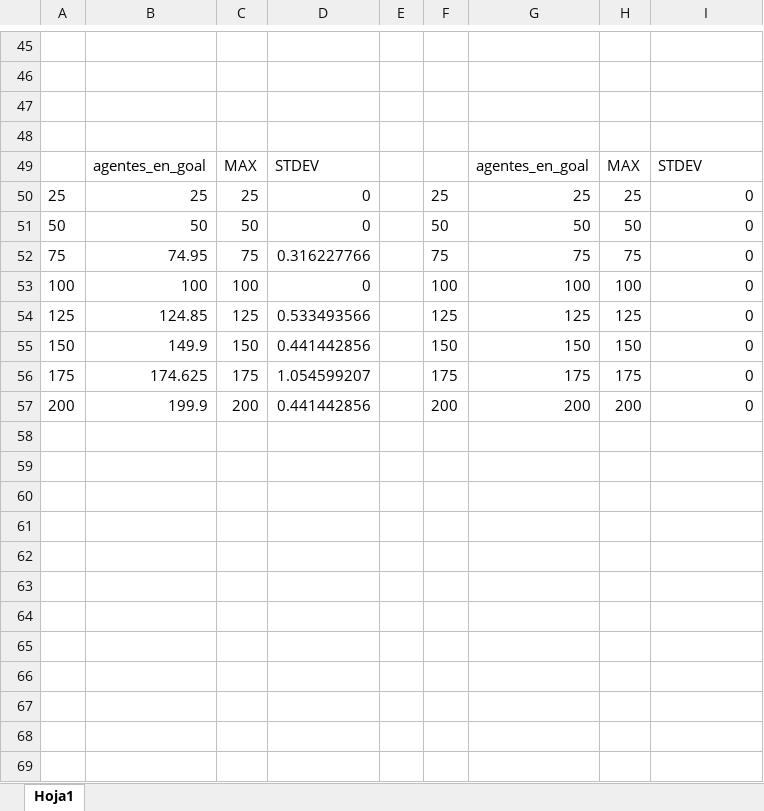
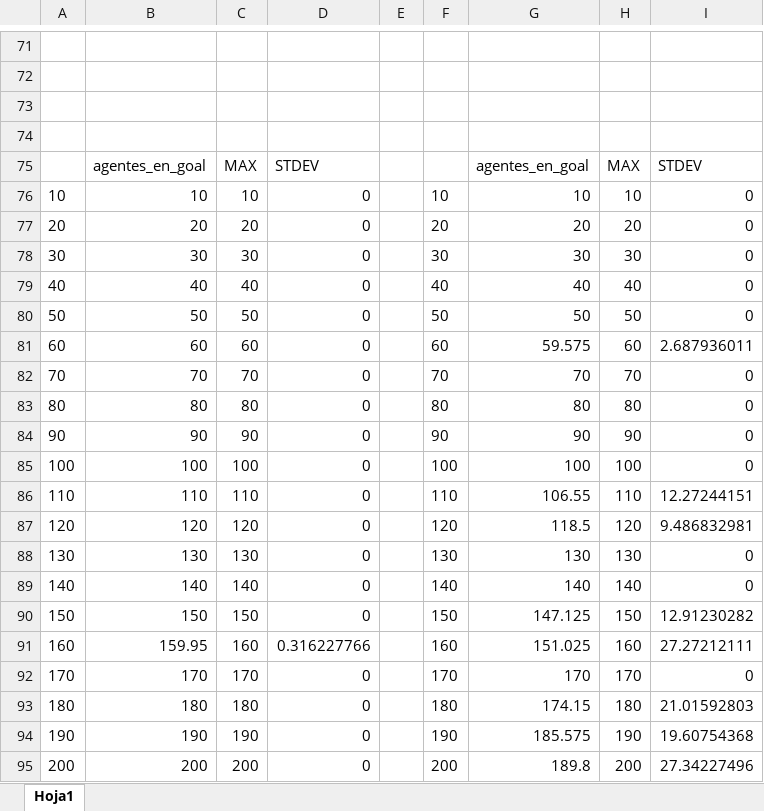
Before and after one commit to AmigoManuel/MT-MARL, an Excel workbook: memoria/maptest7.xlsx, sheet Hoja1, drawn as a sheet; only a part is shown, gaps mark what is left out; values as stored, in another font and other column widths than the file's, no borders; charts and pictures not drawn; removed rows and columns are numbered as before the commit, all else as after; the diff covers the shown part only; the diff names each change by its address in the sheet, - before the commit and + after, or states it on an @@ line.

```diff
--- a/memoria/maptest7.xlsx (sheet Hoja1)
+++ b/memoria/maptest7.xlsx (sheet Hoja1)
-row 50: 25 | 25 | 25 | 0 |  | 25 | 25 | 25 | 0
+row 76: 10 | 10 | 10 | 0 |  | 10 | 10 | 10 | 0
+row 77: 20 | 20 | 20 | 0 |  | 20 | 20 | 20 | 0
+row 78: 30 | 30 | 30 | 0 |  | 30 | 30 | 30 | 0
+row 79: 40 | 40 | 40 | 0 |  | 40 | 40 | 40 | 0
-row 52: 75 | 74.95 | 75 | 0.316227766 |  | 75 | 75 | 75 | 0
+row 81: 60 | 60 | 60 | 0 |  | 60 | 59.575 | 60 | 2.687936011
+row 82: 70 | 70 | 70 | 0 |  | 70 | 70 | 70 | 0
+row 83: 80 | 80 | 80 | 0 |  | 80 | 80 | 80 | 0
+row 84: 90 | 90 | 90 | 0 |  | 90 | 90 | 90 | 0
-row 54: 125 | 124.85 | 125 | 0.533493566 |  | 125 | 125 | 125 | 0
+row 86: 110 | 110 | 110 | 0 |  | 110 | 106.55 | 110 | 12.27244151
+row 87: 120 | 120 | 120 | 0 |  | 120 | 118.5 | 120 | 9.486832981
+row 88: 130 | 130 | 130 | 0 |  | 130 | 130 | 130 | 0
+row 89: 140 | 140 | 140 | 0 |  | 140 | 140 | 140 | 0
-B90: 149.9
+B90: 150
-D90: 0.441442856
+D90: 0
-G90: 150
+G90: 147.125
-I90: 0
+I90: 12.91230282
-row 56: 175 | 174.625 | 175 | 1.054599207 |  | 175 | 175 | 175 | 0
+row 91: 160 | 159.95 | 160 | 0.316227766 |  | 160 | 151.025 | 160 | 27.27212111
+row 92: 170 | 170 | 170 | 0 |  | 170 | 170 | 170 | 0
+row 93: 180 | 180 | 180 | 0 |  | 180 | 174.15 | 180 | 21.01592803
+row 94: 190 | 190 | 190 | 0 |  | 190 | 185.575 | 190 | 19.60754368
-B95: 199.9
+B95: 200
-D95: 0.441442856
+D95: 0
-G95: 200
+G95: 189.8
-I95: 0
+I95: 27.34227496
```
Also changed, not shown: 50 added rows, 24 removed rows and 80 edited cells elsewhere in this sheet, charts or pictures, memoria/pasillo/MARL/resultsMARL.xlsx, 1 other file.
